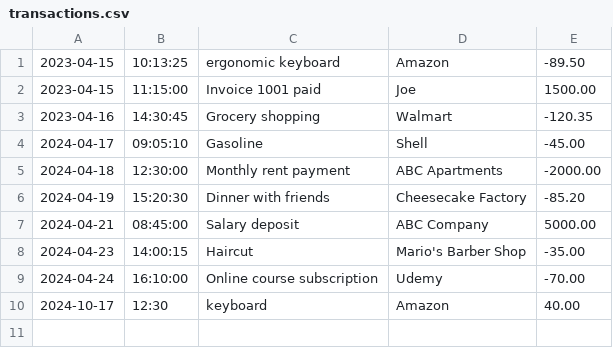
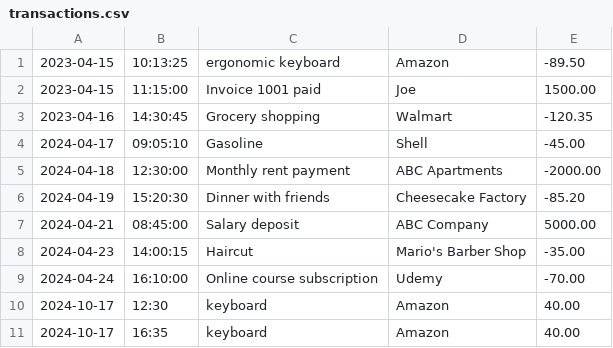
Before and after one commit to jpress1409/Capstones, a CSV file: transactions.csv, drawn as a sheet.

```diff
--- a/transactions.csv
+++ b/transactions.csv
@@ -10 +10,2 @@
 2024-10-17|12:30|keyboard|Amazon|40.00
+2024-10-17|16:35|keyboard|Amazon|40.00
```
Also changed, not shown: 1 other file.
